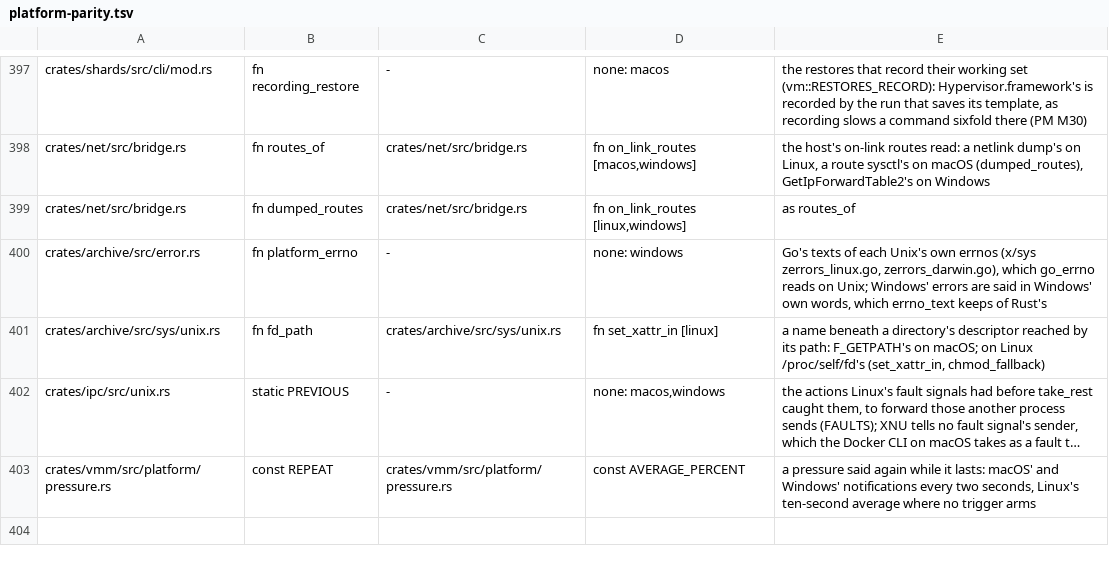
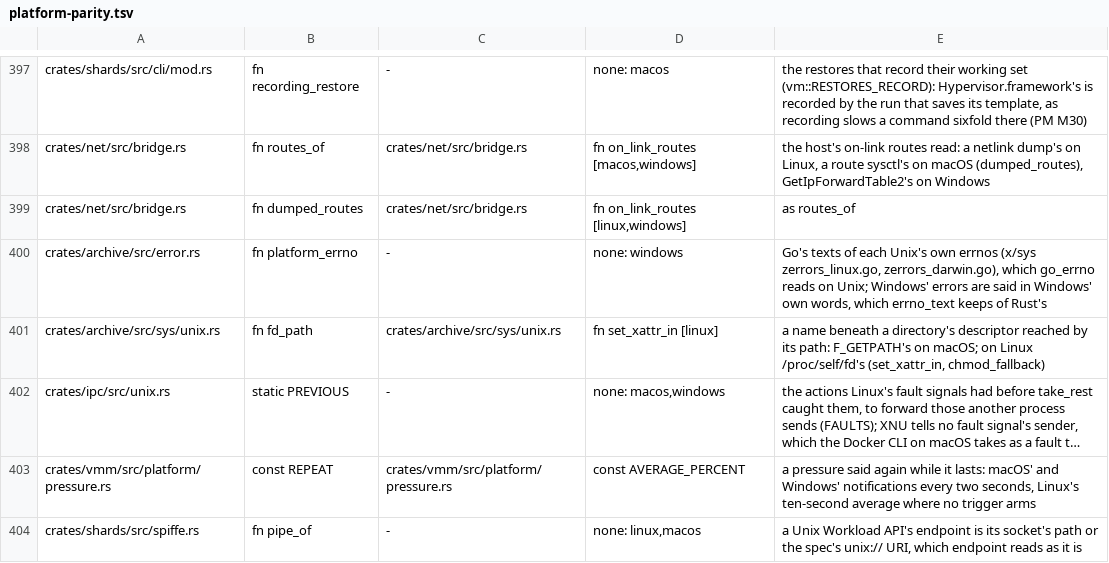
Before and after one commit to hyper-light/shards, a TSV file: scripts/audit/platform-parity.tsv, drawn as a sheet; only a part is shown, gaps mark what is left out; long unchanged cells end in …; the diff names each change by its address in the sheet, - before the commit and + after, or states it on an @@ line.

```diff
--- a/scripts/audit/platform-parity.tsv
+++ b/scripts/audit/platform-parity.tsv
+row 404: crates/shards/src/spiffe.rs | fn pipe_of | - | none: linux,macos | a Unix Workload API's endpoint is its socket's path or the spec's unix:// URI, which endpoint reads as it is
```
Also changed, not shown: 4 other files.
